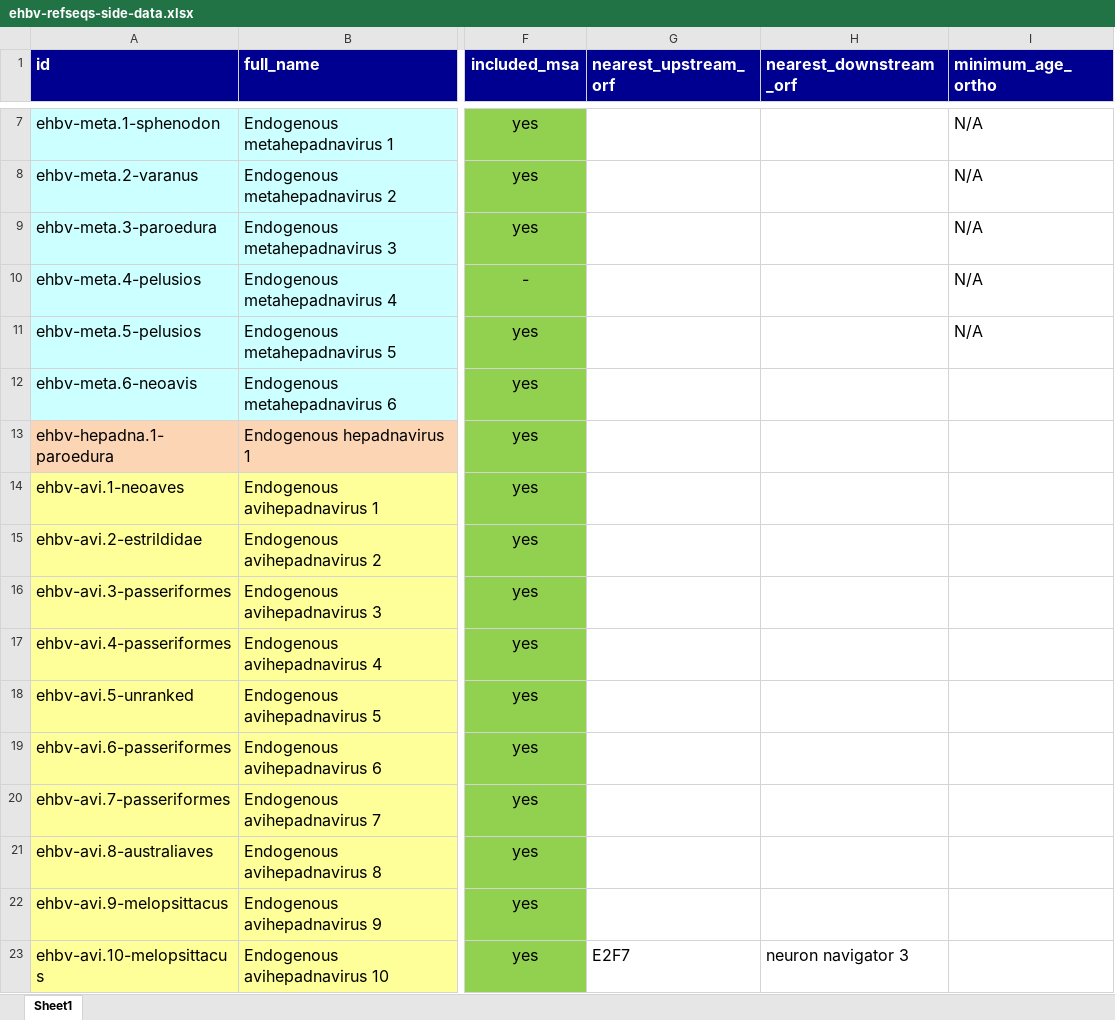
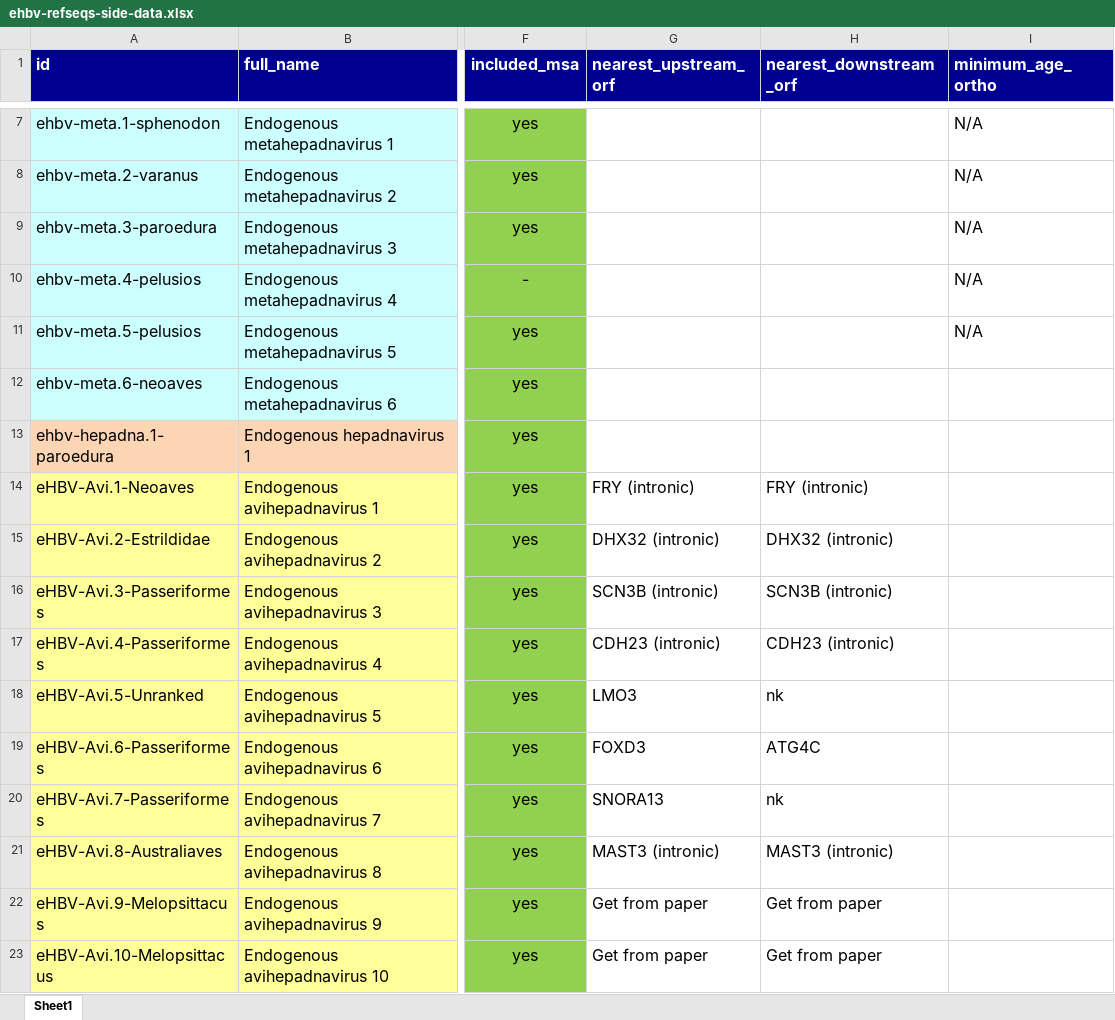
Before and after one commit to giffordlabcvr/Hepadnaviridae-GLUE, an Excel workbook: tabular/eve/ehbv-refseqs-side-data.xlsx, sheet Sheet1, drawn as a sheet; only a part is shown, gaps mark what is left out; values as stored, in another font and other column widths than the file's, no borders; the diff covers the shown part only; the diff names each change by its address in the sheet, - before the commit and + after, or states it on an @@ line.

```diff
--- a/tabular/eve/ehbv-refseqs-side-data.xlsx (sheet Sheet1)
+++ b/tabular/eve/ehbv-refseqs-side-data.xlsx (sheet Sheet1)
-A12 (id): ehbv-meta.6-neoavis
+A12 (id): ehbv-meta.6-neoaves
-A14 (id): ehbv-avi.1-neoaves
+A14 (id): eHBV-Avi.1-Neoaves
-G14 (nearest_upstream_orf): (empty)
+G14 (nearest_upstream_orf): FRY (intronic)
-H14 (nearest_downstream_orf): (empty)
+H14 (nearest_downstream_orf): FRY (intronic)
-A15 (id): ehbv-avi.2-estrildidae
+A15 (id): eHBV-Avi.2-Estrildidae
-G15 (nearest_upstream_orf): (empty)
+G15 (nearest_upstream_orf): DHX32 (intronic)
-H15 (nearest_downstream_orf): (empty)
+H15 (nearest_downstream_orf): DHX32 (intronic)
-A16 (id): ehbv-avi.3-passeriformes
+A16 (id): eHBV-Avi.3-Passeriformes
-G16 (nearest_upstream_orf): (empty)
+G16 (nearest_upstream_orf): SCN3B (intronic)
-H16 (nearest_downstream_orf): (empty)
+H16 (nearest_downstream_orf): SCN3B (intronic)
-A17 (id): ehbv-avi.4-passeriformes
+A17 (id): eHBV-Avi.4-Passeriformes
-G17 (nearest_upstream_orf): (empty)
+G17 (nearest_upstream_orf): CDH23 (intronic)
-H17 (nearest_downstream_orf): (empty)
+H17 (nearest_downstream_orf): CDH23 (intronic)
-A18 (id): ehbv-avi.5-unranked
+A18 (id): eHBV-Avi.5-Unranked
-G18 (nearest_upstream_orf): (empty)
+G18 (nearest_upstream_orf): LMO3
-H18 (nearest_downstream_orf): (empty)
+H18 (nearest_downstream_orf): nk
-A19 (id): ehbv-avi.6-passeriformes
+A19 (id): eHBV-Avi.6-Passeriformes
-G19 (nearest_upstream_orf): (empty)
+G19 (nearest_upstream_orf): FOXD3
-H19 (nearest_downstream_orf): (empty)
+H19 (nearest_downstream_orf): ATG4C
-A20 (id): ehbv-avi.7-passeriformes
+A20 (id): eHBV-Avi.7-Passeriformes
-G20 (nearest_upstream_orf): (empty)
+G20 (nearest_upstream_orf): SNORA13
-H20 (nearest_downstream_orf): (empty)
+H20 (nearest_downstream_orf): nk
-A21 (id): ehbv-avi.8-australiaves
+A21 (id): eHBV-Avi.8-Australiaves
-G21 (nearest_upstream_orf): (empty)
+G21 (nearest_upstream_orf): MAST3 (intronic)
-H21 (nearest_downstream_orf): (empty)
+H21 (nearest_downstream_orf): MAST3 (intronic)
-A22 (id): ehbv-avi.9-melopsittacus
+A22 (id): eHBV-Avi.9-Melopsittacus
-G22 (nearest_upstream_orf): (empty)
+G22 (nearest_upstream_orf): Get from paper
-H22 (nearest_downstream_orf): (empty)
+H22 (nearest_downstream_orf): Get from paper
-A23 (id): ehbv-avi.10-melopsittacus
+A23 (id): eHBV-Avi.10-Melopsittacus
-G23 (nearest_upstream_orf): E2F7
+G23 (nearest_upstream_orf): Get from paper
-H23 (nearest_downstream_orf): neuron navigator 3
+H23 (nearest_downstream_orf): Get from paper
```
Also changed, not shown: 1 added row and 73 edited cells elsewhere in this sheet, 1 other file.
